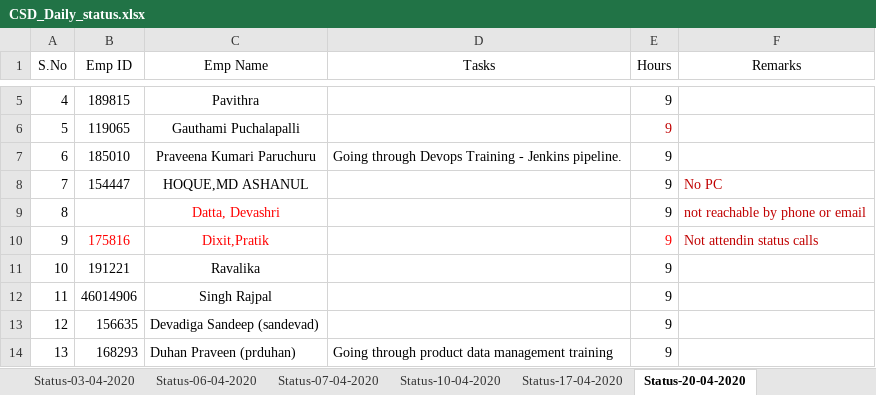
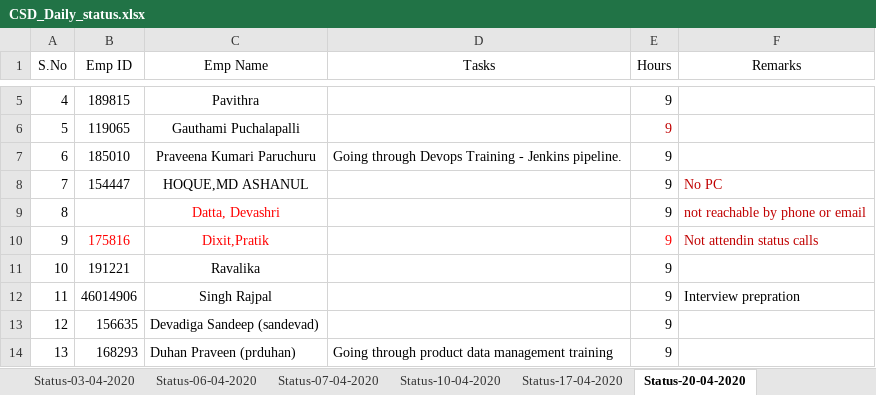
Before and after one commit to paruchurup/bench_status, an Excel workbook: CSD_Daily_status.xlsx, sheet Status-20-04-2020, drawn as a sheet; only a part is shown, gaps mark what is left out; values as stored, in another font and other column widths than the file's, no borders; the diff names each change by its address in the sheet, - before the commit and + after, or states it on an @@ line.

Commit message:
20th update

```diff
--- a/CSD_Daily_status.xlsx (sheet Status-20-04-2020)
+++ b/CSD_Daily_status.xlsx (sheet Status-20-04-2020)
-F12 (Remarks): (empty)
+F12 (Remarks): Interview prepration
```
